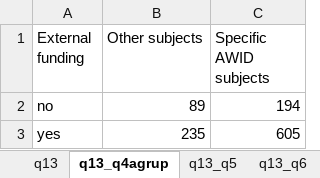
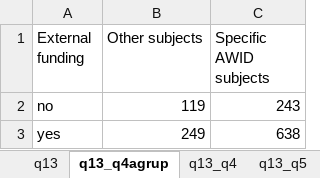
Before and after one commit to ayumart/WITM, an Excel workbook: Cuadros/q13_external_funding.xlsx, sheet q13_q4agrup, drawn as a sheet; values as stored, in another font and other column widths than the file's, no borders; the diff names each change by its address in the sheet, - before the commit and + after, or states it on an @@ line.

```diff
--- a/Cuadros/q13_external_funding.xlsx (sheet q13_q4agrup)
+++ b/Cuadros/q13_external_funding.xlsx (sheet q13_q4agrup)
+sheet tab: q13_q4
-B2 (Other subjects): 89
+B2 (Other subjects): 119
-C2 (Specific AWID subjects): 194
+C2 (Specific AWID subjects): 243
-B3 (Other subjects): 235
+B3 (Other subjects): 249
-C3 (Specific AWID subjects): 605
+C3 (Specific AWID subjects): 638
```
Also changed, not shown: sheet q13_q5, Cuadros/q15_funds_type.xlsx, Cuadros/q18_new_funder.xlsx, 4 other files.
